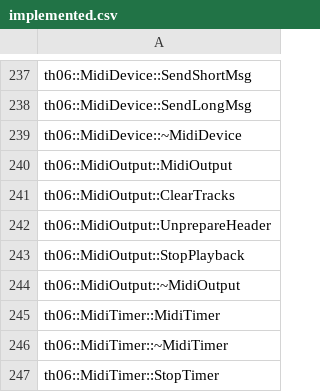
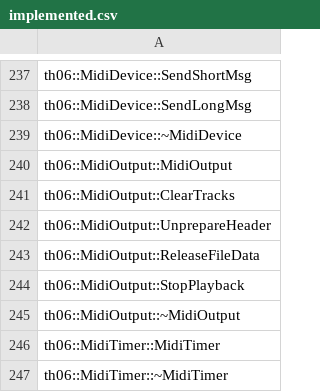
Before and after one commit to izy1sky/th06, a CSV file: config/implemented.csv, drawn as a sheet; only a part is shown, gaps mark what is left out; the shorter side is filled out with more unchanged rows; the diff names each change by its address in the sheet, - before the commit and + after, or states it on an @@ line.

Commit message:
Implement MidiOutput::ReleaseFileData
Signed-off-by: Mary Guillemard <mary@mary.zone>

```diff
--- a/config/implemented.csv
+++ b/config/implemented.csv
+row 243: th06::MidiOutput::ReleaseFileData
```
Also changed, not shown: config/stubbed.csv, 1 other file.
